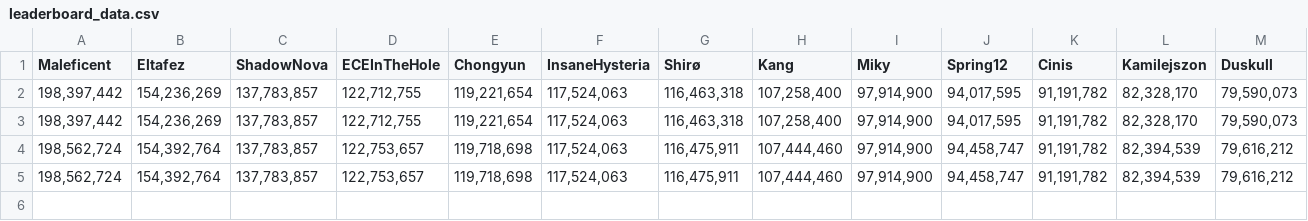
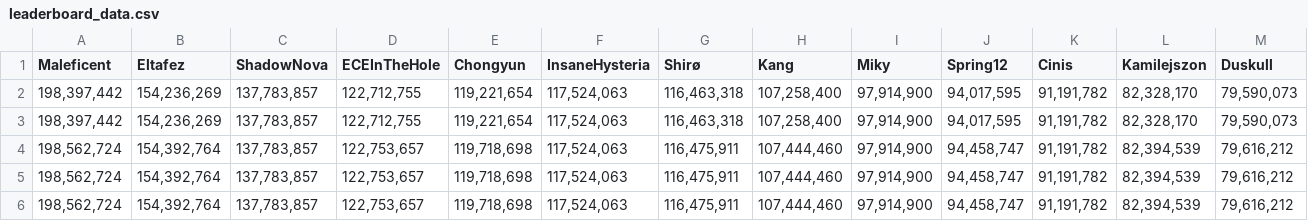
Before and after one commit to tanmay541091/Animusic-Downloader, a CSV file: leaderboard_data.csv, drawn as a sheet; only a part is shown; rows hold the shown columns only; the diff names each change by its address in the sheet, - before the commit and + after, or states it on an @@ line.

```diff
--- a/leaderboard_data.csv
+++ b/leaderboard_data.csv
+row 6: 198,562,724 | 154,392,764 | 137,783,857 | 122,753,657 | 119,718,698 | 117,524,063 | 116,475,911 | 107,444,460 | 97,914,900 | 94,458,747 | 91,191,782 | 82,394,539 | 79,616,212
```
Also changed, not shown: 5 other files.
